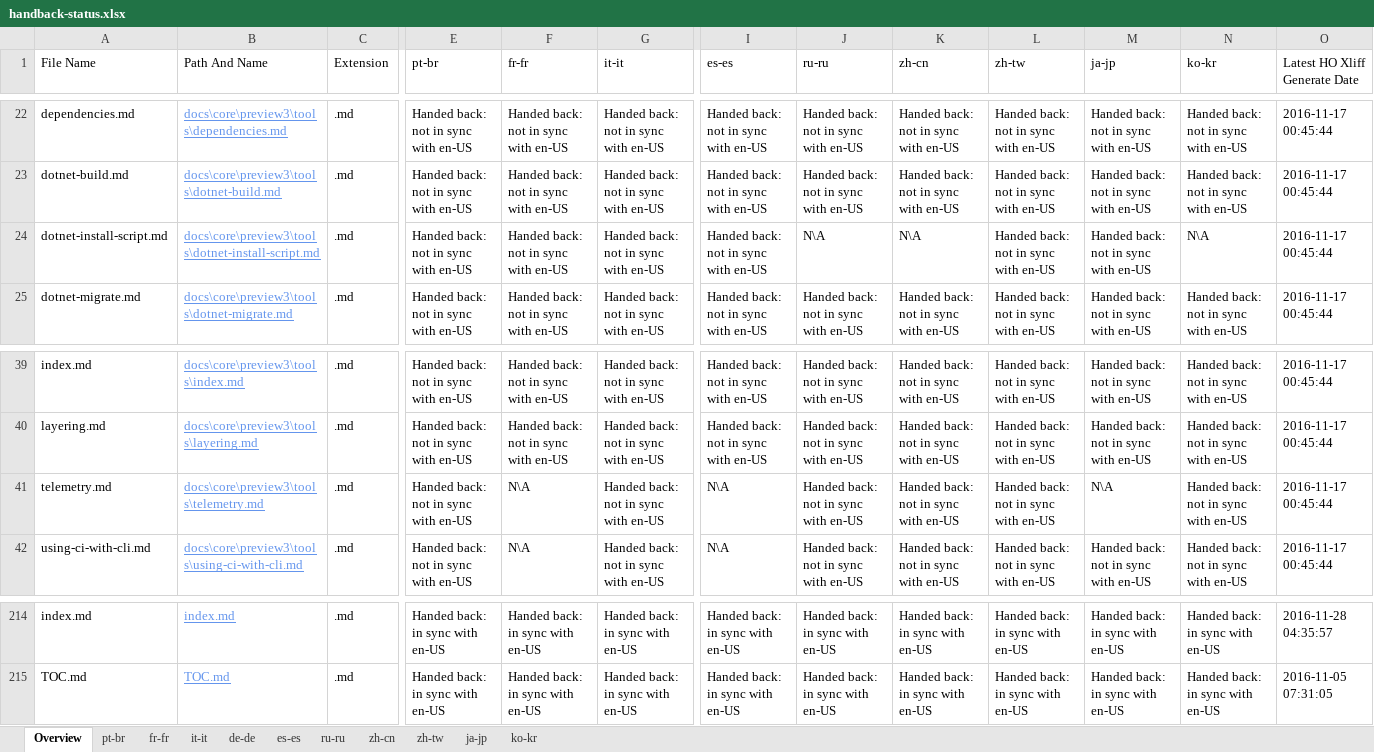
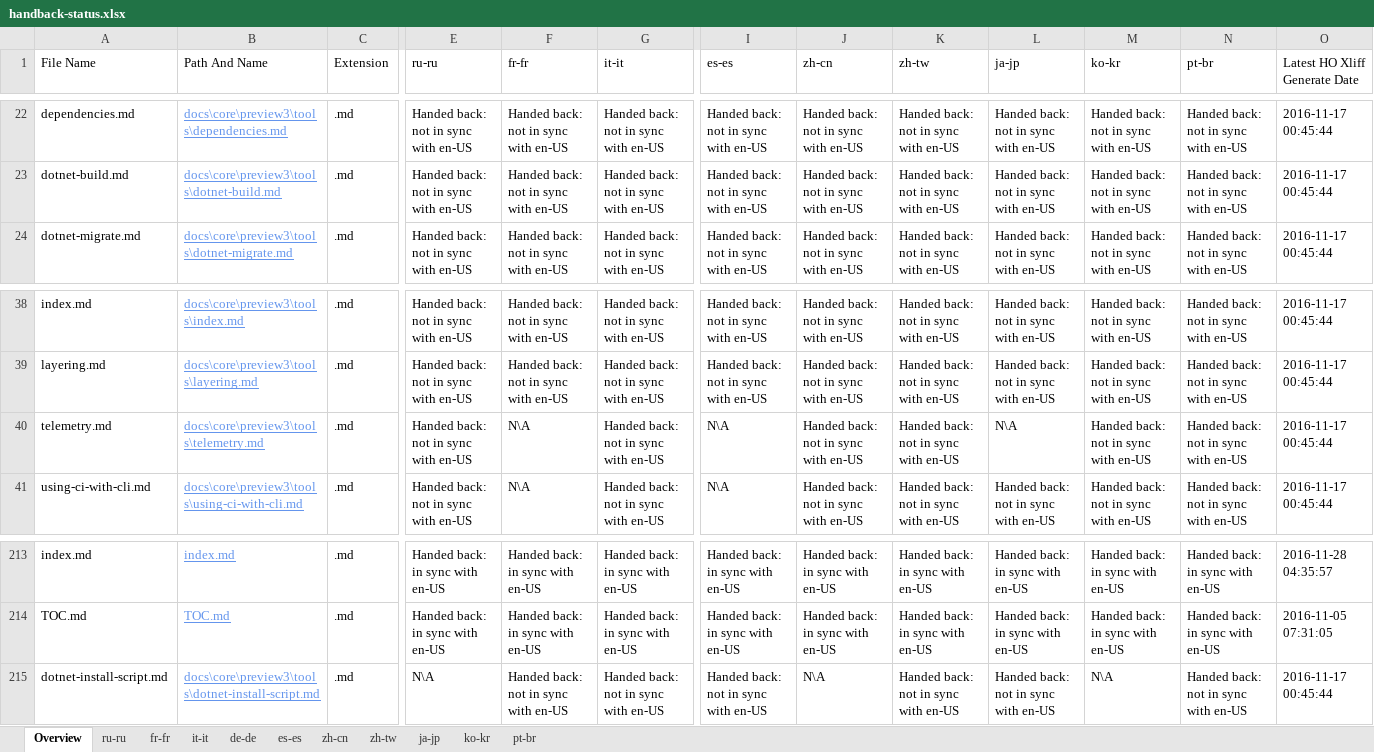
Before and after one commit to openpublishoperation/docs.handback, an Excel workbook: ol-handback/dotnet/docs/master/handback-status.xlsx, sheet Overview, drawn as a sheet; only a part is shown, gaps mark what is left out; values as stored, in another font and other column widths than the file's, no borders; table styles not drawn; removed rows and columns are numbered as before the commit, all else as after; rows hold the shown columns only; the diff names each change by its address in the sheet, - before the commit and + after, or states it on an @@ line.

```diff
--- a/ol-handback/dotnet/docs/master/handback-status.xlsx (sheet Overview)
+++ b/ol-handback/dotnet/docs/master/handback-status.xlsx (sheet Overview)
@@ sheet tab order changed: Overview | ru-ru | fr-fr | it-it | de-de | es-es | zh-cn | zh-tw | ja-jp | ko-kr | pt-br @@
-E1: pt-br
+E1: ru-ru
-J1: ru-ru
+J1: zh-cn
-K1: zh-cn
+K1: zh-tw
-L1: zh-tw
+L1: ja-jp
-M1: ja-jp
+M1: ko-kr
-N1: ko-kr
+N1: pt-br
-row 24: dotnet-install-script.md | docs\core\preview3\tools\dotnet-install-script.md | .md | Handed back: not in sync with en-US | Handed back: not in sync with en-US | Handed back: not in sync with en-US | Handed back: not in sync with en-US | N\A | N\A | Handed back: not in sync with en-US | Handed back: not in sync with en-US | N\A | 2016-11-17 00:45:44
-L40 (ja-jp): Handed back: not in sync with en-US
+L40 (ja-jp): N\A
-M40 (ko-kr): N\A
+M40 (ko-kr): Handed back: not in sync with en-US
+row 215: dotnet-install-script.md | docs\core\preview3\tools\dotnet-install-script.md | .md | N\A | Handed back: not in sync with en-US | Handed back: not in sync with en-US | Handed back: not in sync with en-US | N\A | Handed back: not in sync with en-US | Handed back: not in sync with en-US | N\A | Handed back: not in sync with en-US | 2016-11-17 00:45:44
```
Also changed, not shown: sheet ru-ru, sheet de-de, sheet fr-fr, sheet es-es, sheet ko-kr, sheet zh-cn, 4 more sheets, ol-handback/dotnet/docs/master/localization-status.xlsx.
